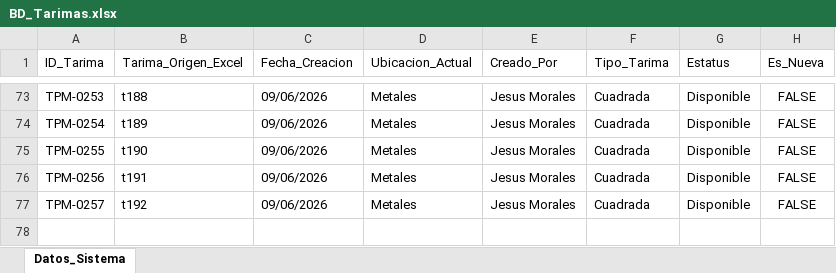
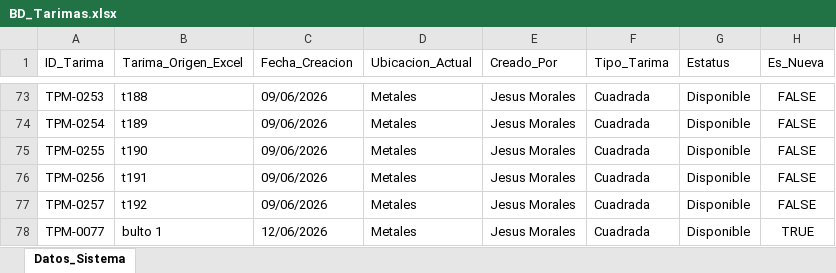
Before and after one commit to jesusalbertomoraleslopez-byte/remisiones-de-materiales, an Excel workbook: BD_Tarimas.xlsx, sheet Datos_Sistema, drawn as a sheet; only a part is shown, gaps mark what is left out; values as stored, in another font and other column widths than the file's, no borders; the diff names each change by its address in the sheet, - before the commit and + after, or states it on an @@ line.

Commit message:
Sincronizacion App: BD_Tarimas.xlsx

```diff
--- a/BD_Tarimas.xlsx (sheet Datos_Sistema)
+++ b/BD_Tarimas.xlsx (sheet Datos_Sistema)
+row 78: TPM-0077 | bulto 1 | 12/06/2026 | Metales | Jesus Morales | Cuadrada | Disponible | TRUE
```
